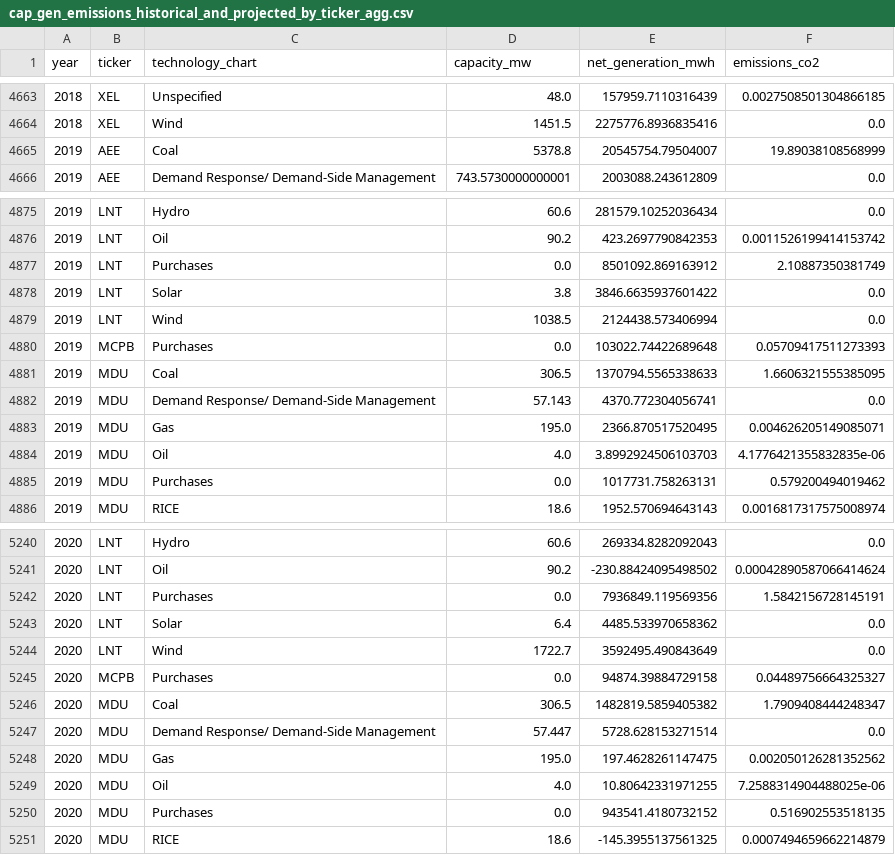
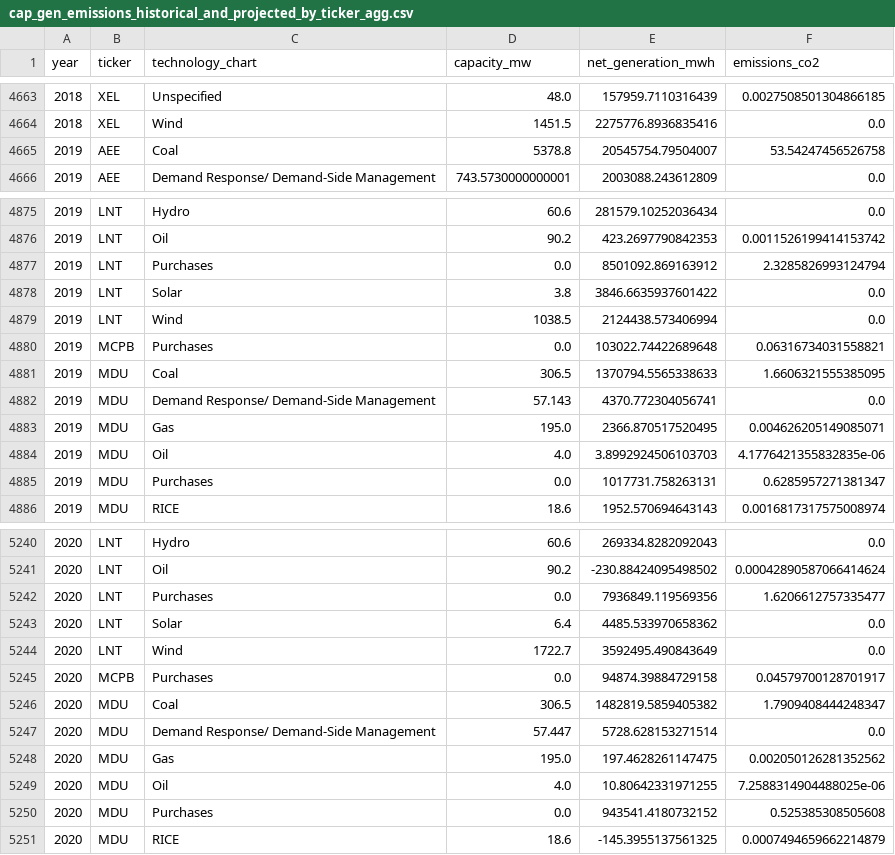
Before and after one commit to rmi-electricity/enact-dashboards, a CSV file: cap_gen_emissions_historical_and_projected_by_ticker_agg.csv, drawn as a sheet; only a part is shown, gaps mark what is left out; the diff covers the shown part only.

```diff
--- a/cap_gen_emissions_historical_and_projected_by_ticker_agg.csv
+++ b/cap_gen_emissions_historical_and_projected_by_ticker_agg.csv
@@ -4664,3 +4664,3 @@ year,ticker,technology_chart,capacity_mw,net_generation_mwh,emissions_co2
 2018,XEL,Wind,1451.5,2275776.8936835416,0.0
-2019,AEE,Coal,5378.8,20545754.79504007,19.89038108568999
+2019,AEE,Coal,5378.8,20545754.79504007,53.54247456526758
 2019,AEE,Demand Response/ Demand-Side Management,743.5730000000001,2003088.243612809,0.0
@@ -4876,6 +4876,6 @@ year,ticker,technology_chart,capacity_mw,net_generation_mwh,emissions_co2
 2019,LNT,Oil,90.2,423.2697790842353,0.0011526199414153742
-2019,LNT,Purchases,0.0,8501092.869163912,2.10887350381749
+2019,LNT,Purchases,0.0,8501092.869163912,2.3285826993124794
 2019,LNT,Solar,3.8,3846.6635937601422,0.0
 2019,LNT,Wind,1038.5,2124438.573406994,0.0
-2019,MCPB,Purchases,0.0,103022.74422689648,0.05709417511273393
+2019,MCPB,Purchases,0.0,103022.74422689648,0.06316734031558821
 2019,MDU,Coal,306.5,1370794.5565338633,1.6606321555385095
@@ -4884,3 +4884,3 @@ year,ticker,technology_chart,capacity_mw,net_generation_mwh,emissions_co2
 2019,MDU,Oil,4.0,3.8992924506103703,4.1776421355832835e-06
-2019,MDU,Purchases,0.0,1017731.758263131,0.579200494019462
+2019,MDU,Purchases,0.0,1017731.758263131,0.6285957271381347
 2019,MDU,RICE,18.6,1952.570694643143,0.0016817317575008974
@@ -5241,6 +5241,6 @@ year,ticker,technology_chart,capacity_mw,net_generation_mwh,emissions_co2
 2020,LNT,Oil,90.2,-230.88424095498502,0.00042890587066414624
-2020,LNT,Purchases,0.0,7936849.119569356,1.5842156728145191
+2020,LNT,Purchases,0.0,7936849.119569356,1.6206612757335477
 2020,LNT,Solar,6.4,4485.533970658362,0.0
 2020,LNT,Wind,1722.7,3592495.490843649,0.0
-2020,MCPB,Purchases,0.0,94874.39884729158,0.04489756664325327
+2020,MCPB,Purchases,0.0,94874.39884729158,0.04579700128701917
 2020,MDU,Coal,306.5,1482819.5859405382,1.7909408444248347
@@ -5249,3 +5249,3 @@ year,ticker,technology_chart,capacity_mw,net_generation_mwh,emissions_co2
 2020,MDU,Oil,4.0,10.80642331971255,7.2588314904488025e-06
-2020,MDU,Purchases,0.0,943541.4180732152,0.516902553518135
+2020,MDU,Purchases,0.0,943541.4180732152,0.525385308505608
 2020,MDU,RICE,18.6,-145.3955137561325,0.0007494659662214879
```
Also changed, not shown: 103 edited cells elsewhere in this file, cost_carbon_by_utility_id_irp.csv, emissions_targets_by_ticker_utility_id_irp.csv, 8 other files.
